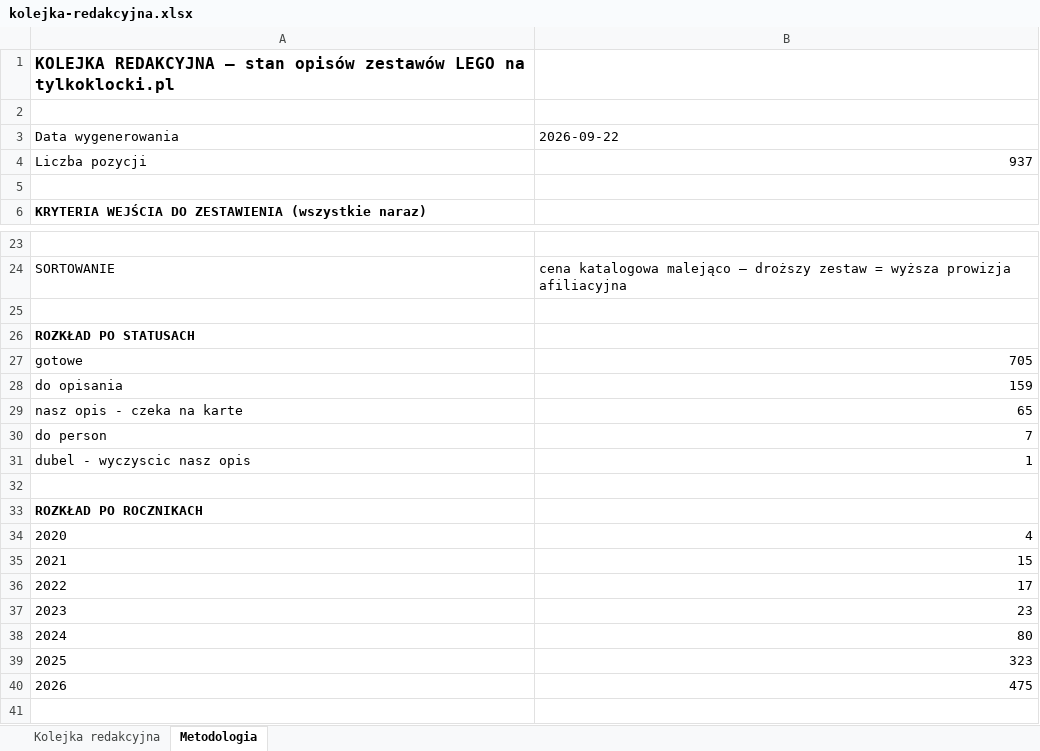
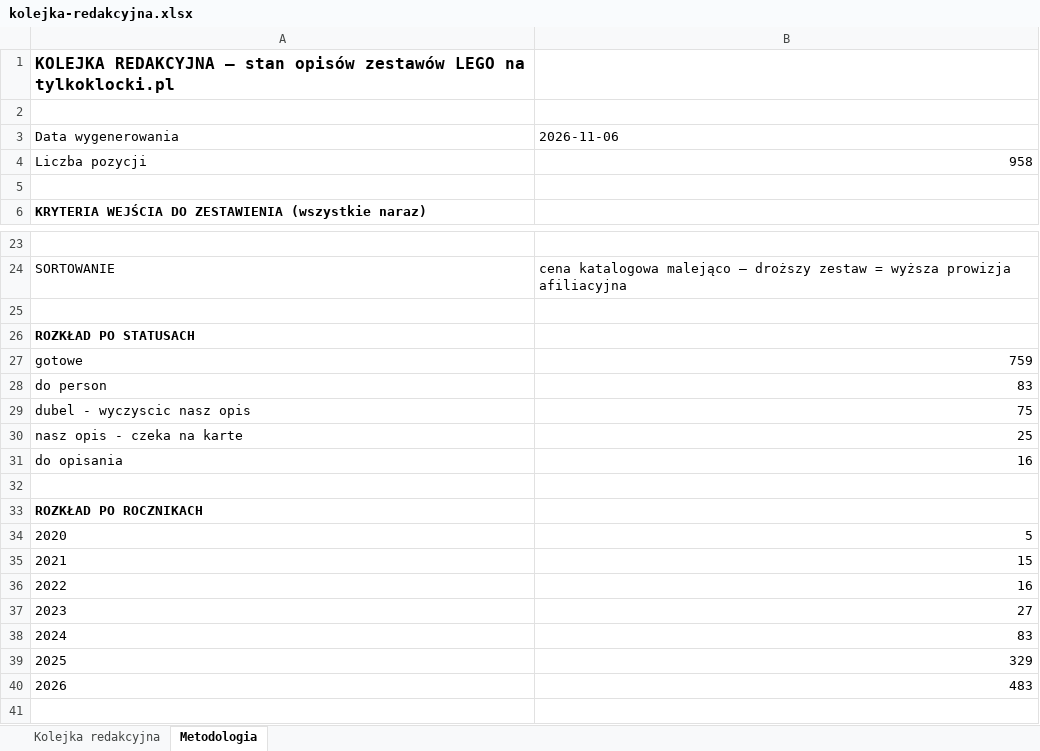
Before and after one commit to MarekDOLEW/blogoklockach, an Excel workbook: materialy/kolejka-redakcyjna.xlsx, sheet Metodologia, drawn as a sheet; only a part is shown, gaps mark what is left out; values as stored, in another font and other column widths than the file's, no borders; removed rows and columns are numbered as before the commit, all else as after; the diff names each change by its address in the sheet, - before the commit and + after, or states it on an @@ line.

```diff
--- a/materialy/kolejka-redakcyjna.xlsx (sheet Metodologia)
+++ b/materialy/kolejka-redakcyjna.xlsx (sheet Metodologia)
-B3: 2026-09-22
+B3: 2026-11-06
-B4: 937
+B4: 958
-B27: 705
+B27: 759
-row 28: do opisania | 159
-row 29: nasz opis - czeka na karte | 65
-B28: 7
+B28: 83
-B29: 1
+B29: 75
+row 30: nasz opis - czeka na karte | 25
+row 31: do opisania | 16
-B34: 4
+B34: 5
-B36: 17
+B36: 16
-B37: 23
+B37: 27
-B38: 80
+B38: 83
-B39: 323
+B39: 329
-B40: 475
+B40: 483
```
Also changed, not shown: sheet Kolejka redakcyjna.
